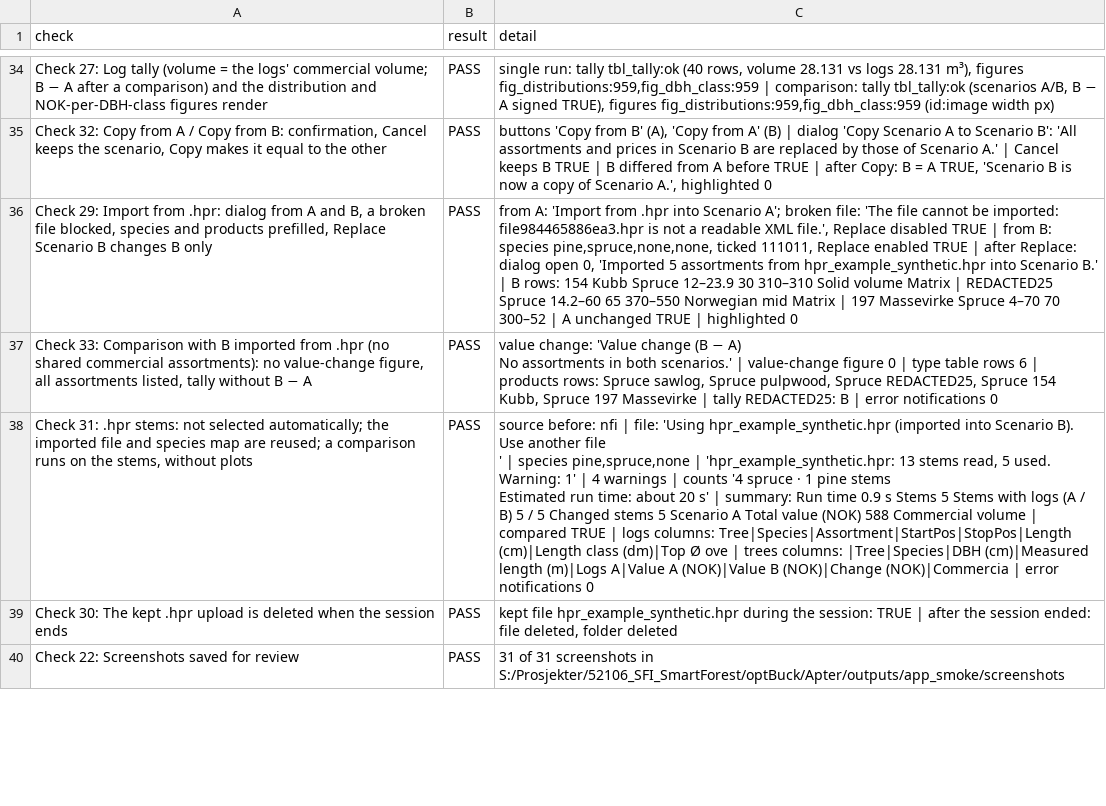
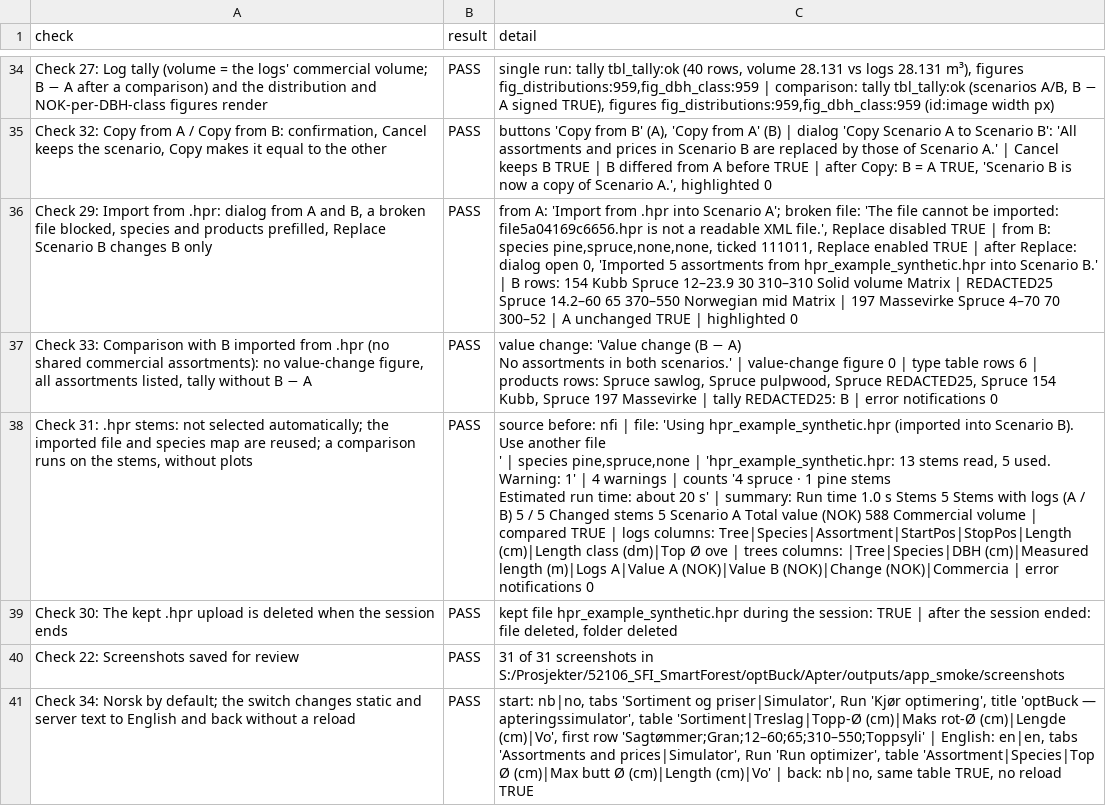
Before and after one commit to SmartForest-no/optBuck, a CSV file: outputs/app_smoke/audit_17_app_smoke.csv, drawn as a sheet; only a part is shown, gaps mark what is left out; the diff covers the shown part only; the diff names each change by its address in the sheet, - before the commit and + after, or states it on an @@ line.

Commit message:
Norwegian language option: Norsk/English switch, one translation table
- Norsk (bokmal) by default; a Norsk | English switch in the navbar changes
  every text without a reload, keeps scenarios, uploads and results, and is
  remembered per browser (?lang=en forces English).
- One table, inputs/i18n/translations.csv (537 texts): app texts by id,
  backend message templates and data values matched by their English. The
  backend stays English; the app translates messages when it shows them
  (R/helpers_i18n.R: tr(), tr_msg(), tr_value()).
- Terms as reviewed: aptering, sortiment, sagtommer, massevirke, vrak,
  stokkfordeling, oppgjorsvolum, salgbart volum (m3fub), and the rest.
- Norsk numbers (decimal comma, space separator) on screen, in figures, the
  price grid (nb-NO culture) and the altitude slider. Result downloads
  translated (Norsk CSV with ";", decimal comma, BOM); exchange files keep
  their machine format in both languages.
- New roadmap of 2026-10-27 in PLAN.md.
- Audit 28 (translations, 7 checks); audit 17 checks 34-39 drive a Norsk
  session. All audits 14-28 pass; performance_check identical to main.

```diff
--- a/outputs/app_smoke/audit_17_app_smoke.csv
+++ b/outputs/app_smoke/audit_17_app_smoke.csv
-C36 (detail): …be imported: file984465886ea3.hpr is not…
+C36 (detail): …be imported: file5a04169c6656.hpr is not…
-C38 (detail): …Run time 0.9 s Stems…
+C38 (detail): …Run time 1.0 s Stems…
+row 41: Check 34: Norsk by default; the switch changes static and server text to English and back without a reload | PASS | start: nb|no, tabs 'Sortiment og priser|Simulator', Run 'Kjør optimering', title 'optBuck — apteringssimulator', table 'Sortiment|Treslag|Topp-Ø (cm)|Maks rot-Ø (cm)|Lengde (cm)|Vo', first row 'Sagtømmer;Gran;12–60;65;310–550;Toppsyli' | English: en|en, tabs 'Assortments and prices|Simulator', Run 'Run optimizer', table 'Assortment|Species|Top Ø (cm)|Max butt Ø (cm)|Length (cm)|Vo' | back: nb|no, same table TRUE, no reload TRUE
```
Also changed, not shown: 5 added rows and 4 edited cells elsewhere in this file, outputs/sampled_plot_backend_smoke/audit_16_sampled_plot_backend_smoke.csv, outputs/tree_lists/audit_21_tree_lists_and_heights.csv, 34 other files.
